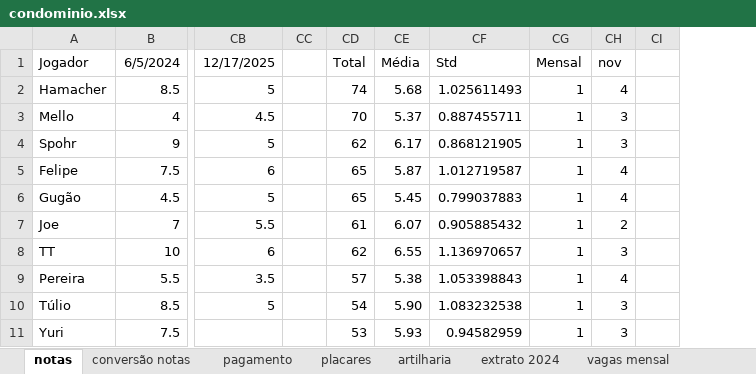
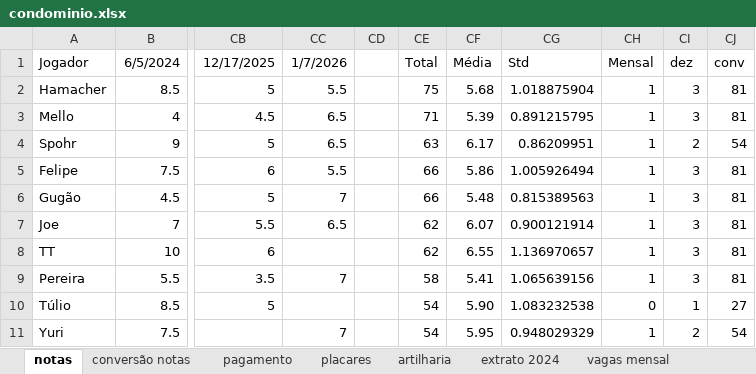
Before and after one commit to PHamacher/dashboard-pelada, an Excel workbook: data/condominio.xlsx, sheet notas, drawn as a sheet; only a part is shown, gaps mark what is left out; values as stored, in another font and other column widths than the file's, no borders; conditional formats not drawn; removed rows and columns are numbered as before the commit, all else as after; the diff covers the shown part only; the diff names each change by its address in the sheet, - before the commit and + after, or states it on an @@ line.

```diff
--- a/data/condominio.xlsx (sheet notas)
+++ b/data/condominio.xlsx (sheet notas)
+column CC, rows 1-11: 1/7/2026 | 5.5 | 6.5 | 6.5 | 5.5 | 7 | 6.5 |  | 7 |  | 7
-column CI, empty
+column CJ, rows 1-11: conv | 81 | 81 | 54 | 81 | 81 | 81 | 81 | 81 | 27 | 54
-CI1: nov
+CI1: dez
-CE2: 74
+CE2: 75
-CG2: 1.025611493
+CG2: 1.018875904
-CI2: 4
+CI2: 3
-CE3: 70
+CE3: 71
-CF3: 5.37
+CF3: 5.39
-CG3: 0.887455711
+CG3: 0.891215795
-CE4: 62
+CE4: 63
-CG4: 0.868121905
+CG4: 0.86209951
-CI4: 3
+CI4: 2
-CE5:CE6: 65
+CE5:CE6: 66
-CF5: 5.87
+CF5: 5.86
-CG5: 1.012719587
+CG5: 1.005926494
-CI5:CI6: 4
+CI5:CI6: 3
-CF6: 5.45
+CF6: 5.48
-CG6: 0.799037883
+CG6: 0.815389563
-CE7: 61
+CE7: 62
-CG7: 0.905885432
+CG7: 0.900121914
-CI7: 2
+CI7: 3
-CE9: 57
+CE9: 58
-CF9: 5.38
+CF9: 5.41
-CG9: 1.053398843
+CG9: 1.065639156
-CI9: 4
+CI9: 3
-CH10: 1
+CH10: 0
-CI10: 3
+CI10: 1
-CE11: 53
+CE11: 54
-CF11: 5.93
+CF11: 5.95
-CG11: 0.94582959
+CG11: 0.948029329
-CI11: 3
+CI11: 2
```
Also changed, not shown: 58 edited cells elsewhere in this sheet, sheet placares, sheet pagamento, sheet artilharia, formulas that keep their value, 1 other file.
